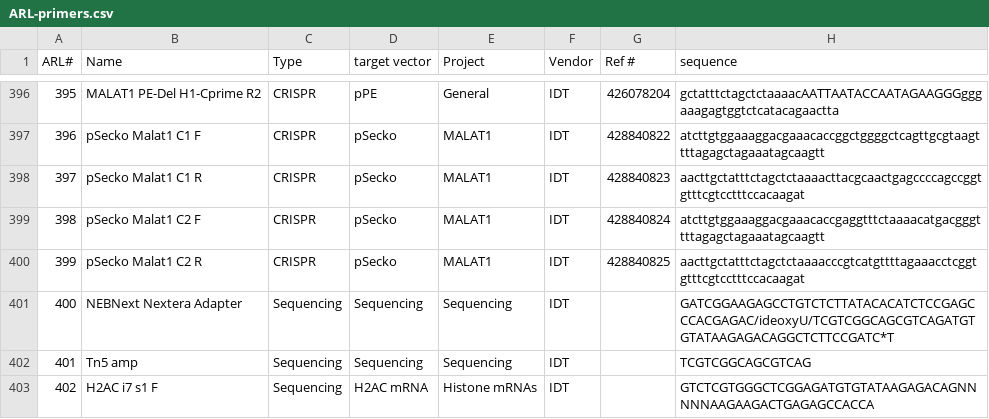
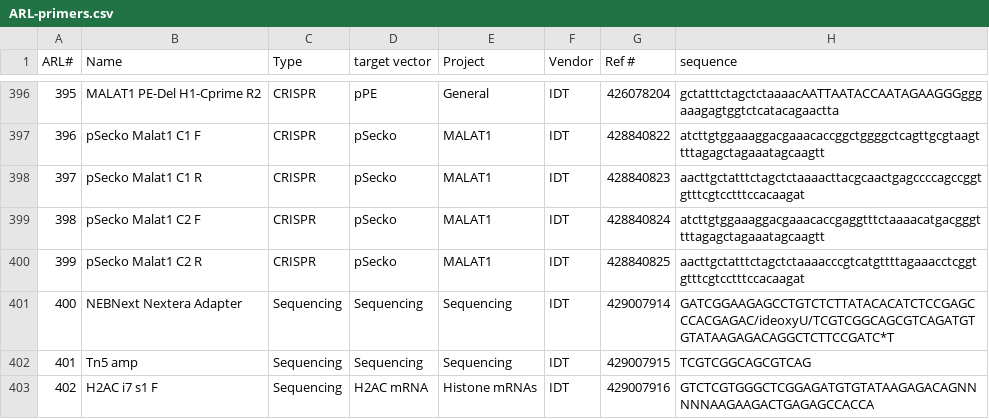
Before and after one commit to emsterdam1/anRNAlab-Protocols, a CSV file: ARL-primers.csv, drawn as a sheet; only a part is shown, gaps mark what is left out.

Commit message:
Added IDT Refs

```diff
--- a/ARL-primers.csv
+++ b/ARL-primers.csv
@@ -400,4 +400,4 @@ ARL#,Name,Type,target vector,Project,Vendor,Ref #,sequence
 399,pSecko Malat1 C2 R,CRISPR,pSecko,MALAT1 ,IDT,428840825,aacttgctatttctagctctaaaacccgtcatgttttagaaacctcggtgtttcgtcctttccacaagat
-400,NEBNext Nextera Adapter,Sequencing,Sequencing,Sequencing,IDT,,GATCGGAAGAGCCTGTCTCTTATACACATCTCCGAGCCCACGAGAC/ideoxyU/TCGTCGGCAGCGTCAGATGTGTATAAGAGACAGGCTCTTCCGATC*T
-401,Tn5 amp,Sequencing,Sequencing,Sequencing,IDT,,TCGTCGGCAGCGTCAG
-402,H2AC i7 s1 F,Sequencing,H2AC mRNA,Histone mRNAs,IDT,,GTCTCGTGGGCTCGGAGATGTGTATAAGAGACAGNNNNNAAGAAGACTGAGAGCCACCA
+400,NEBNext Nextera Adapter,Sequencing,Sequencing,Sequencing,IDT,429007914,GATCGGAAGAGCCTGTCTCTTATACACATCTCCGAGCCCACGAGAC/ideoxyU/TCGTCGGCAGCGTCAGATGTGTATAAGAGACAGGCTCTTCCGATC*T
+401,Tn5 amp,Sequencing,Sequencing,Sequencing,IDT,429007915,TCGTCGGCAGCGTCAG
+402,H2AC i7 s1 F,Sequencing,H2AC mRNA,Histone mRNAs,IDT,429007916,GTCTCGTGGGCTCGGAGATGTGTATAAGAGACAGNNNNNAAGAAGACTGAGAGCCACCA
```
